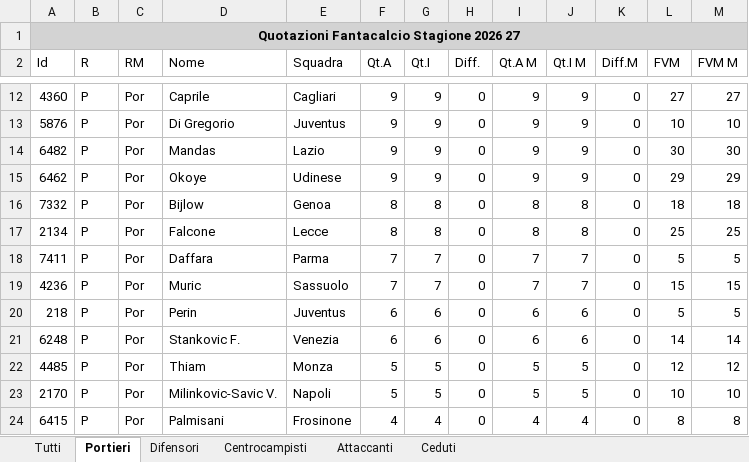
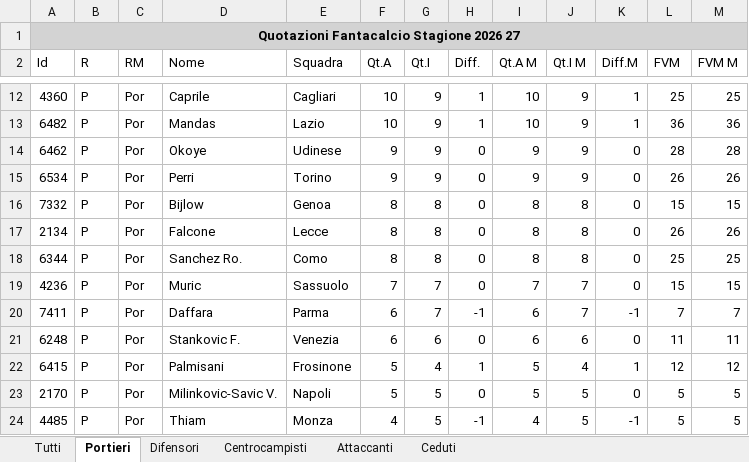
Before and after one commit to pepperametta48-wq/fanta-asta-2026, an Excel workbook: Quotazioni_Fantacalcio_Stagione_2026_27.xlsx, sheet Portieri, drawn as a sheet; only a part is shown, gaps mark what is left out; values as stored, in another font and other column widths than the file's, no borders; removed rows and columns are numbered as before the commit, all else as after; the diff covers the shown part only; the diff names each change by its address in the sheet, - before the commit and + after, or states it on an @@ line.

```diff
--- a/Quotazioni_Fantacalcio_Stagione_2026_27.xlsx (sheet Portieri)
+++ b/Quotazioni_Fantacalcio_Stagione_2026_27.xlsx (sheet Portieri)
-F12 (Qt.A): 9
+F12 (Qt.A): 10
-H12 (Diff.): 0
+H12 (Diff.): 1
-I12 (Qt.A M): 9
+I12 (Qt.A M): 10
-K12 (Diff.M): 0
+K12 (Diff.M): 1
-L12 (FVM): 27
+L12 (FVM): 25
-M12 (FVM M): 27
+M12 (FVM M): 25
-row 13: 5876 | P | Por | Di Gregorio | Juventus | 9 | 9 | 0 | 9 | 9 | 0 | 10 | 10
-F13 (Qt.A): 9
+F13 (Qt.A): 10
-H13 (Diff.): 0
+H13 (Diff.): 1
-I13 (Qt.A M): 9
+I13 (Qt.A M): 10
-K13 (Diff.M): 0
+K13 (Diff.M): 1
-L13 (FVM): 30
+L13 (FVM): 36
-M13 (FVM M): 30
+M13 (FVM M): 36
-L14 (FVM): 29
+L14 (FVM): 28
-M14 (FVM M): 29
+M14 (FVM M): 28
+row 15: 6534 | P | Por | Perri | Torino | 9 | 9 | 0 | 9 | 9 | 0 | 26 | 26
-L16 (FVM): 18
+L16 (FVM): 15
-M16 (FVM M): 18
+M16 (FVM M): 15
-L17 (FVM): 25
+L17 (FVM): 26
-M17 (FVM M): 25
+M17 (FVM M): 26
-row 18: 7411 | P | Por | Daffara | Parma | 7 | 7 | 0 | 7 | 7 | 0 | 5 | 5
+row 18: 6344 | P | Por | Sanchez Ro. | Como | 8 | 8 | 0 | 8 | 8 | 0 | 25 | 25
-row 20: 218 | P | Por | Perin | Juventus | 6 | 6 | 0 | 6 | 6 | 0 | 5 | 5
+row 20: 7411 | P | Por | Daffara | Parma | 6 | 7 | -1 | 6 | 7 | -1 | 7 | 7
-L21 (FVM): 14
+L21 (FVM): 11
-M21 (FVM M): 14
+M21 (FVM M): 11
-row 22: 4485 | P | Por | Thiam | Monza | 5 | 5 | 0 | 5 | 5 | 0 | 12 | 12
+row 22: 6415 | P | Por | Palmisani | Frosinone | 5 | 4 | 1 | 5 | 4 | 1 | 12 | 12
-L23 (FVM): 10
+L23 (FVM): 5
-M23 (FVM M): 10
+M23 (FVM M): 5
-row 24: 6415 | P | Por | Palmisani | Frosinone | 4 | 4 | 0 | 4 | 4 | 0 | 8 | 8
+row 24: 4485 | P | Por | Thiam | Monza | 4 | 5 | -1 | 4 | 5 | -1 | 5 | 5
```
Also changed, not shown: 7 added rows, 5 removed rows and 35 edited cells elsewhere in this sheet, sheet Tutti, sheet Centrocampisti, sheet Difensori, sheet Attaccanti, sheet Ceduti.
